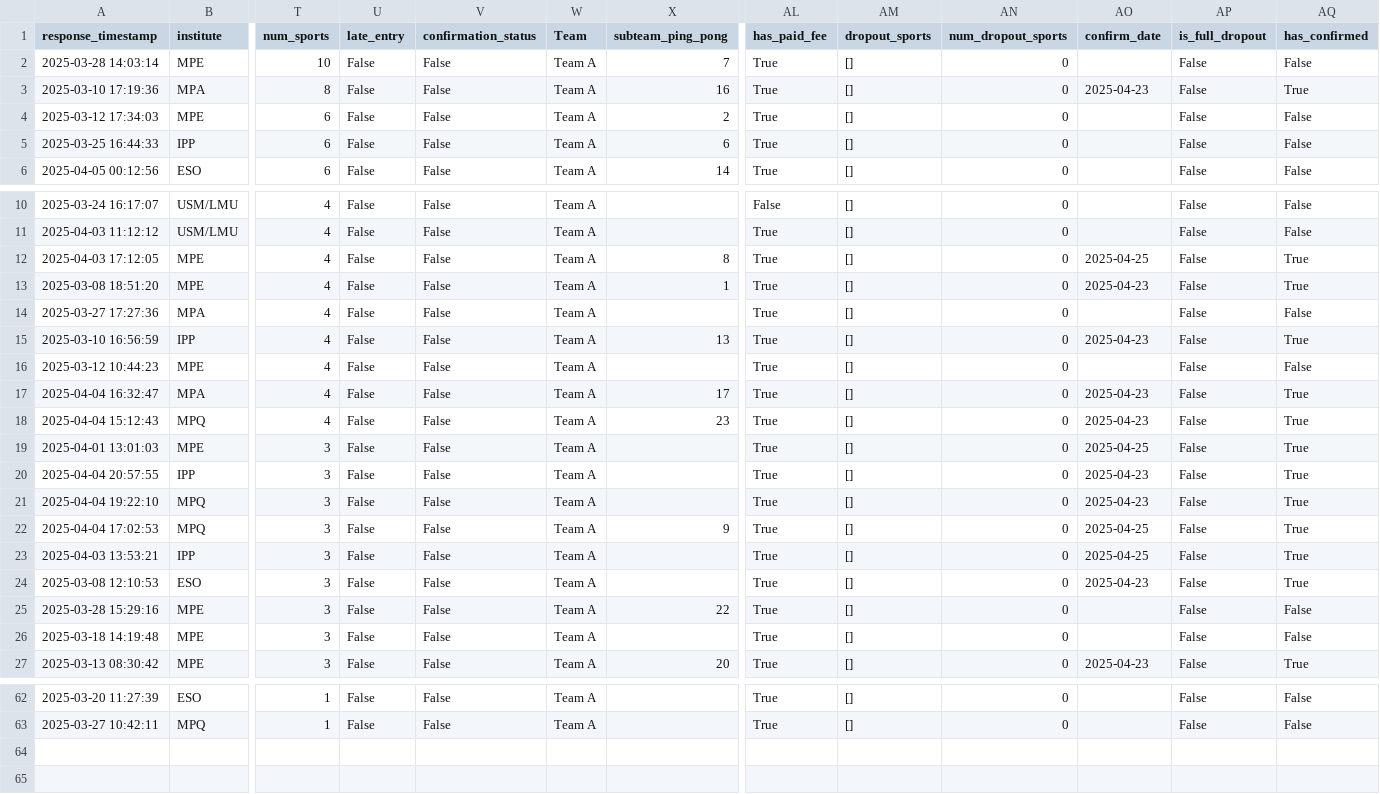
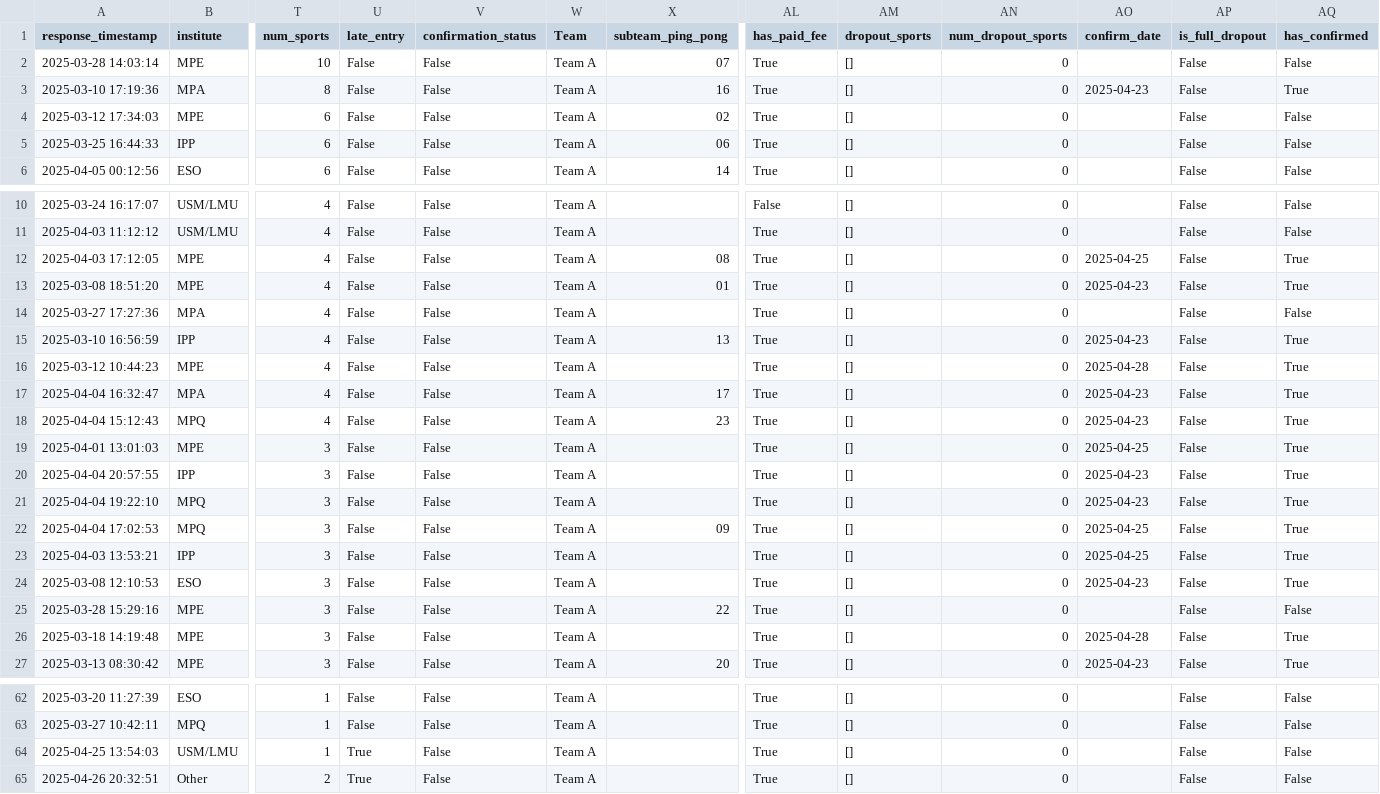
Before and after one commit to FBalzerMPE/imprs_sports_week, a CSV file: data/2025/teams/team_A.csv, drawn as a sheet; only a part is shown, gaps mark what is left out; rows hold the shown columns only; the diff covers the shown part only; the diff names each change by its address in the sheet, - before the commit and + after, or states it on an @@ line.

```diff
--- a/data/2025/teams/team_A.csv
+++ b/data/2025/teams/team_A.csv
-X2 (subteam_ping_pong): 7
+X2 (subteam_ping_pong): 07
-X4 (subteam_ping_pong): 2
+X4 (subteam_ping_pong): 02
-X5 (subteam_ping_pong): 6
+X5 (subteam_ping_pong): 06
-X12 (subteam_ping_pong): 8
+X12 (subteam_ping_pong): 08
-X13 (subteam_ping_pong): 1
+X13 (subteam_ping_pong): 01
-AO16 (confirm_date): (empty)
+AO16 (confirm_date): 2025-04-28
-AQ16 (has_confirmed): False
+AQ16 (has_confirmed): True
-X22 (subteam_ping_pong): 9
+X22 (subteam_ping_pong): 09
-AO26 (confirm_date): (empty)
+AO26 (confirm_date): 2025-04-28
-AQ26 (has_confirmed): False
+AQ26 (has_confirmed): True
+row 64: 2025-04-25 13:54:03 | USM/LMU | 1 | True | False | Team A |  | True | [] | 0 |  | False | False
+row 65: 2025-04-26 20:32:51 | Other | 2 | True | False | Team A |  | True | [] | 0 |  | False | False
```
Also changed, not shown: 5 edited cells elsewhere in this file, data/2025/sanitized_responses.csv, data/2025/teams/team_B.csv, 3 other files.
